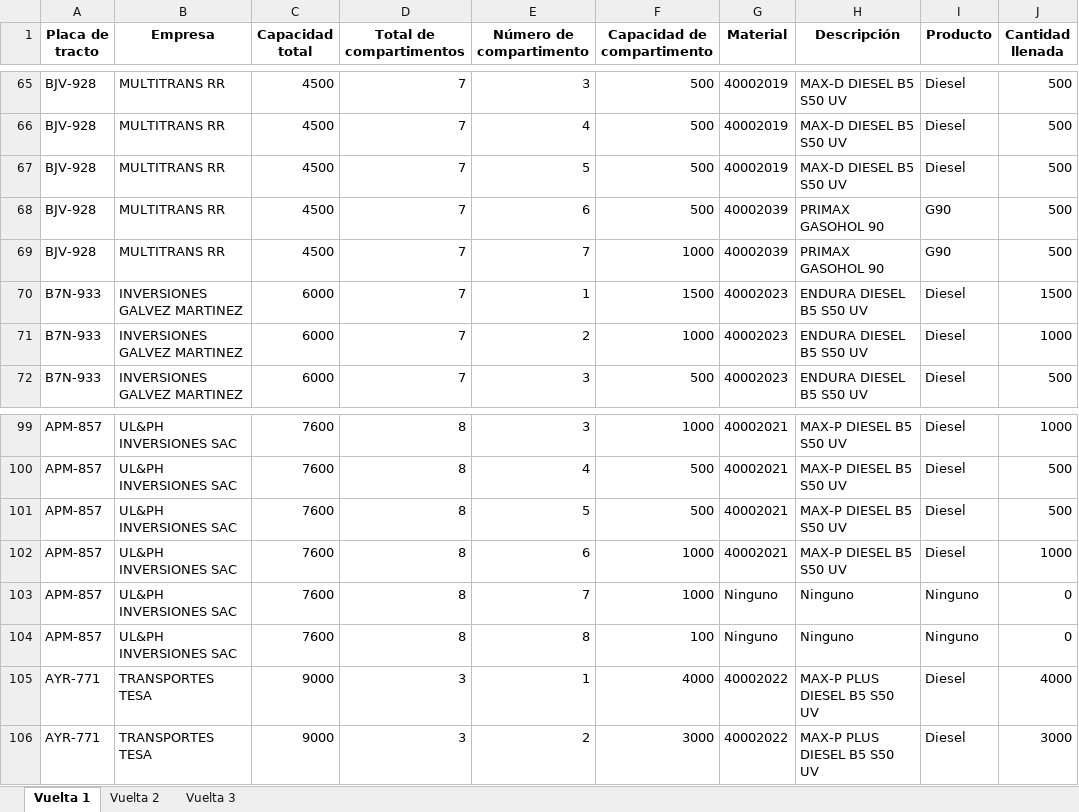
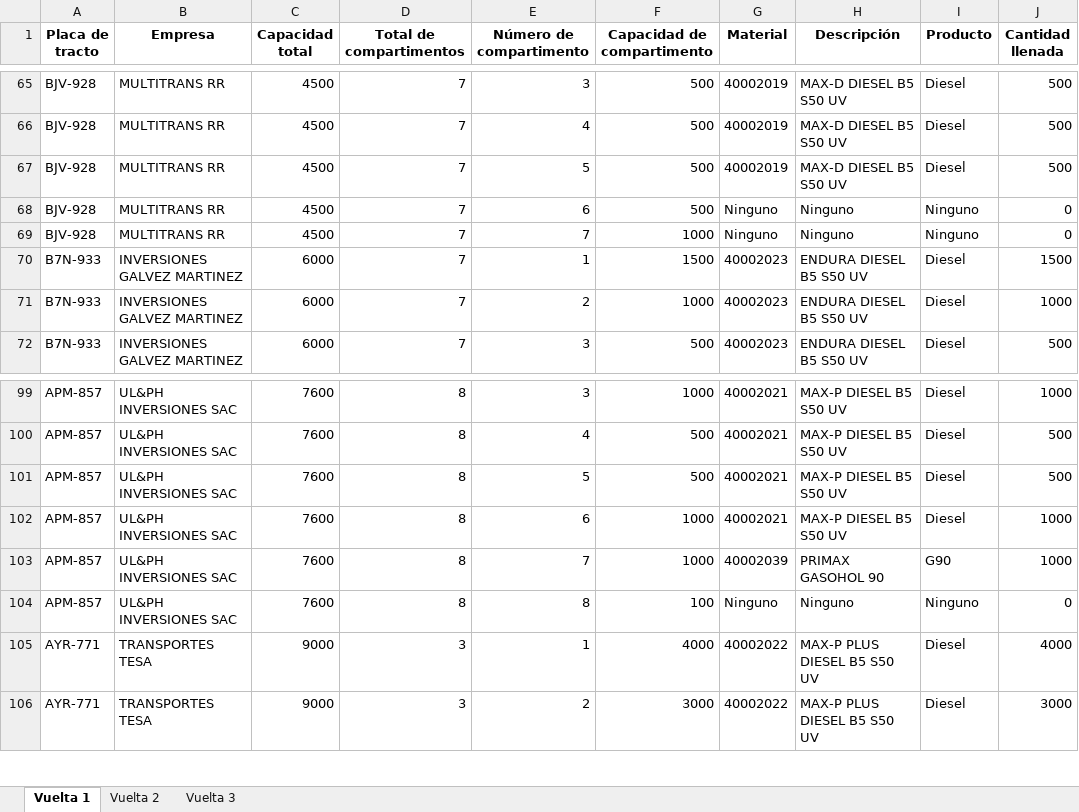
Before and after one commit to Piero16301/Optimizacion_Programacion, an Excel workbook: datos_salida/Distribución_Combustibles_Unidades.xlsx, sheet Vuelta 1, drawn as a sheet; only a part is shown, gaps mark what is left out; values as stored, in another font and other column widths than the file's, no borders; the diff names each change by its address in the sheet, - before the commit and + after, or states it on an @@ line.

```diff
--- a/datos_salida/Distribución_Combustibles_Unidades.xlsx (sheet Vuelta 1)
+++ b/datos_salida/Distribución_Combustibles_Unidades.xlsx (sheet Vuelta 1)
-G68:G69 (Material): 40002039
+G68:G69 (Material): Ninguno
-H68:H69 (Descripción): PRIMAX GASOHOL 90
+H68:H69 (Descripción): Ninguno
-I68:I69 (Producto): G90
+I68:I69 (Producto): Ninguno
-J68:J69 (Cantidad llenada): 500
+J68:J69 (Cantidad llenada): 0
-G103 (Material): Ninguno
+G103 (Material): 40002039
-H103 (Descripción): Ninguno
+H103 (Descripción): PRIMAX GASOHOL 90
-I103 (Producto): Ninguno
+I103 (Producto): G90
-J103 (Cantidad llenada): 0
+J103 (Cantidad llenada): 1000
```
Also changed, not shown: datos_intermedios/Data_Filtrada_COESTI.xlsx, datos_intermedios/Data_Filtrada_Externos.xlsx, 10 other files.
